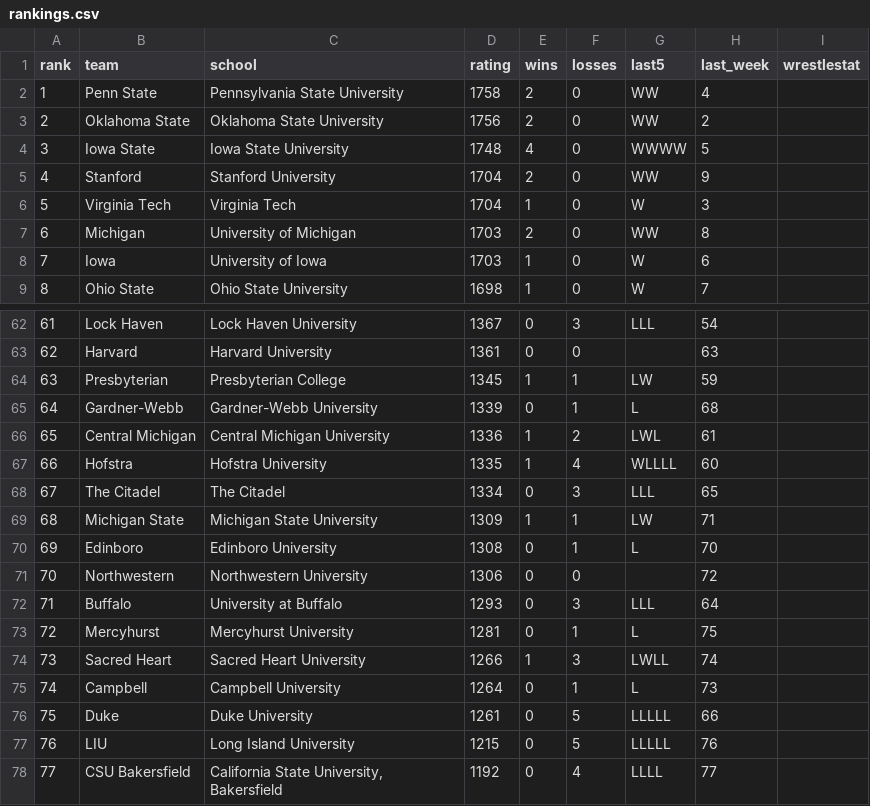
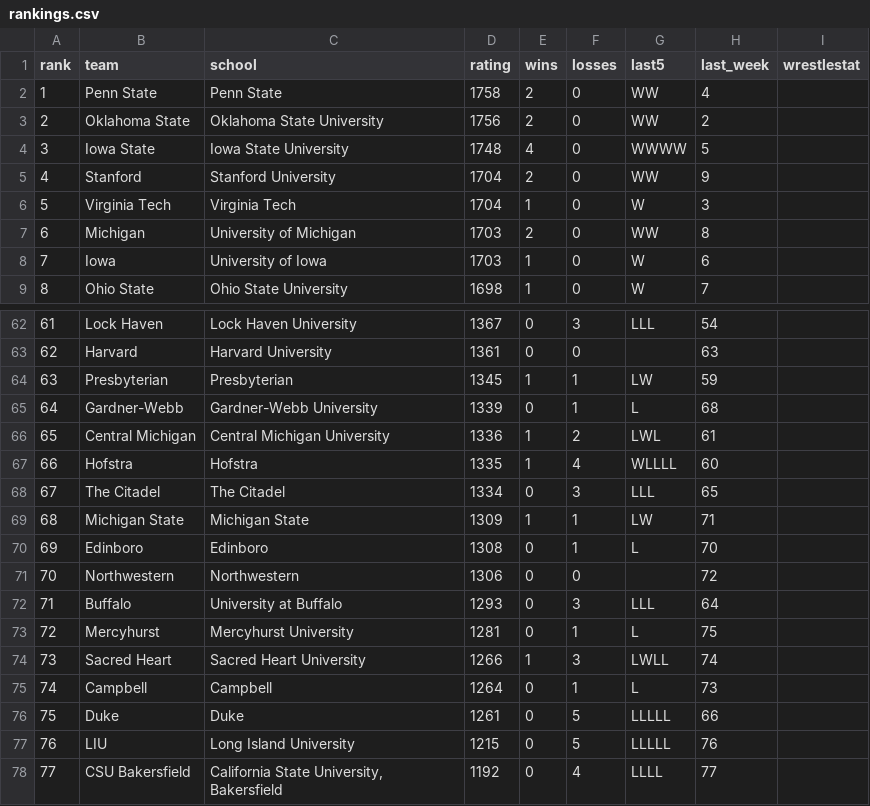
Before and after one commit to andersonowenk-bit/wrestling-data-pipeline, a CSV file: rankings/rankings.csv, drawn as a sheet; only a part is shown, gaps mark what is left out; the diff covers the shown part only.

```diff
--- a/rankings/rankings.csv
+++ b/rankings/rankings.csv
@@ -1,3 +1,3 @@
 rank,team,school,rating,wins,losses,last5,last_week,wrestlestat
-1,Penn State,Pennsylvania State University,1758,2,0,WW,4,
+1,Penn State,Penn State,1758,2,0,WW,4,
 2,Oklahoma State,Oklahoma State University,1756,2,0,WW,2,
@@ -63,10 +63,10 @@ rank,team,school,rating,wins,losses,last5,last_week,wrestlestat
 62,Harvard,Harvard University,1361,0,0,,63,
-63,Presbyterian,Presbyterian College,1345,1,1,LW,59,
+63,Presbyterian,Presbyterian,1345,1,1,LW,59,
 64,Gardner-Webb,Gardner-Webb University,1339,0,1,L,68,
 65,Central Michigan,Central Michigan University,1336,1,2,LWL,61,
-66,Hofstra,Hofstra University,1335,1,4,WLLLL,60,
+66,Hofstra,Hofstra,1335,1,4,WLLLL,60,
 67,The Citadel,The Citadel,1334,0,3,LLL,65,
-68,Michigan State,Michigan State University,1309,1,1,LW,71,
-69,Edinboro,Edinboro University,1308,0,1,L,70,
-70,Northwestern,Northwestern University,1306,0,0,,72,
+68,Michigan State,Michigan State,1309,1,1,LW,71,
+69,Edinboro,Edinboro,1308,0,1,L,70,
+70,Northwestern,Northwestern,1306,0,0,,72,
 71,Buffalo,University at Buffalo,1293,0,3,LLL,64,
@@ -74,4 +74,4 @@ rank,team,school,rating,wins,losses,last5,last_week,wrestlestat
 73,Sacred Heart,Sacred Heart University,1266,1,3,LWLL,74,
-74,Campbell,Campbell University,1264,0,1,L,73,
-75,Duke,Duke University,1261,0,5,LLLLL,66,
+74,Campbell,Campbell,1264,0,1,L,73,
+75,Duke,Duke,1261,0,5,LLLLL,66,
 76,LIU,Long Island University,1215,0,5,LLLLL,76,
```
Also changed, not shown: 31 edited cells elsewhere in this file, 1 other file.
